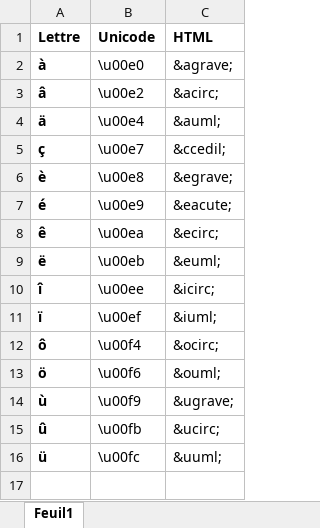
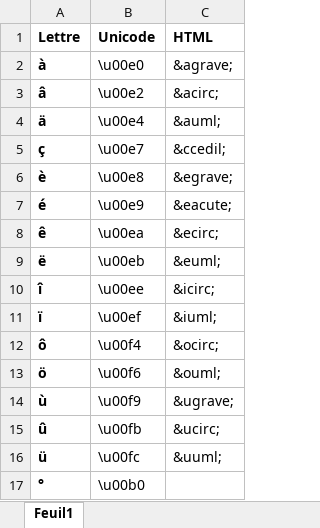
Before and after one commit to ds-gurukandhamoorthi/eavest-web-app, an Excel workbook: src/main/resources/accented_chars_unicode.xlsx, sheet Feuil1, drawn as a sheet; values as stored, in another font and other column widths than the file's, no borders; the diff names each change by its address in the sheet, - before the commit and + after, or states it on an @@ line.

```diff
--- a/src/main/resources/accented_chars_unicode.xlsx (sheet Feuil1)
+++ b/src/main/resources/accented_chars_unicode.xlsx (sheet Feuil1)
+row 17: ° | \u00b0
```
Also changed, not shown: 4 other files.
